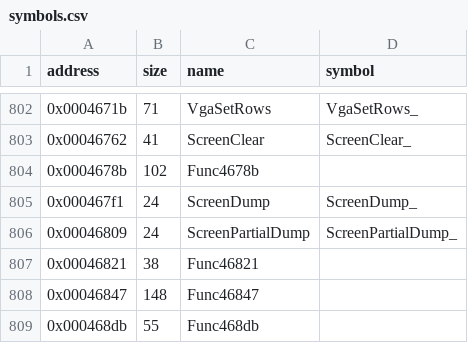
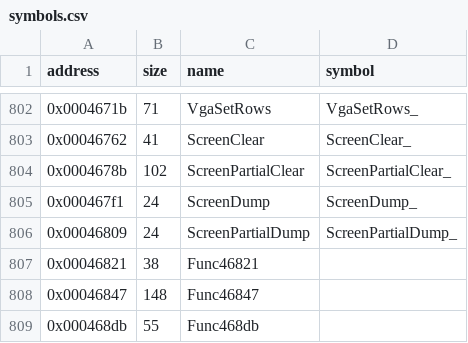
Before and after one commit to LostArtefacts/tr01, a CSV file: config/symbols.csv, drawn as a sheet; only a part is shown, gaps mark what is left out.

Commit message:
Disassemble ScreenPartialClear (0x4678b)
The routine clears the part of the screen given by the dump rectangle
in gamedata. Nothing in TOMB.EXE calls it. The name is from TR1's
PC/SHELL.H, whose ScreenPartialClear has the same role.

```diff
--- a/config/symbols.csv
+++ b/config/symbols.csv
@@ -803,3 +803,3 @@ address,size,name,symbol
 0x00046762,41,ScreenClear,ScreenClear_
-0x0004678b,102,Func4678b,
+0x0004678b,102,ScreenPartialClear,ScreenPartialClear_
 0x000467f1,24,ScreenDump,ScreenDump_
```
Also changed, not shown: 2 other files.
